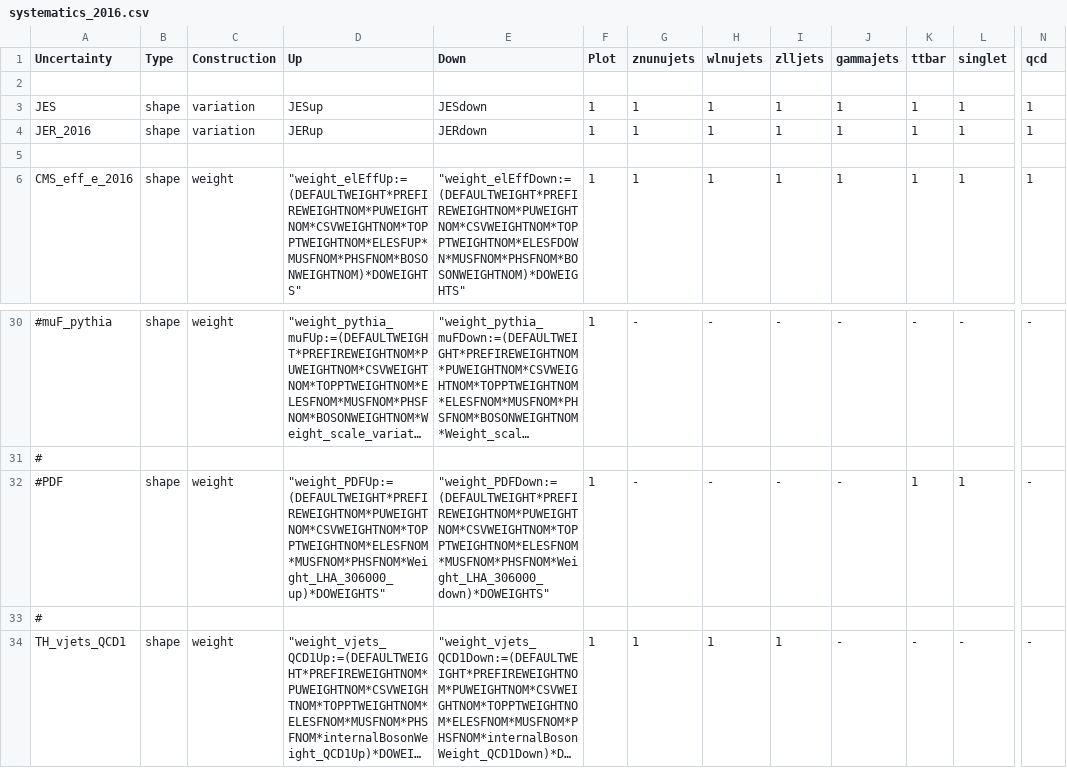
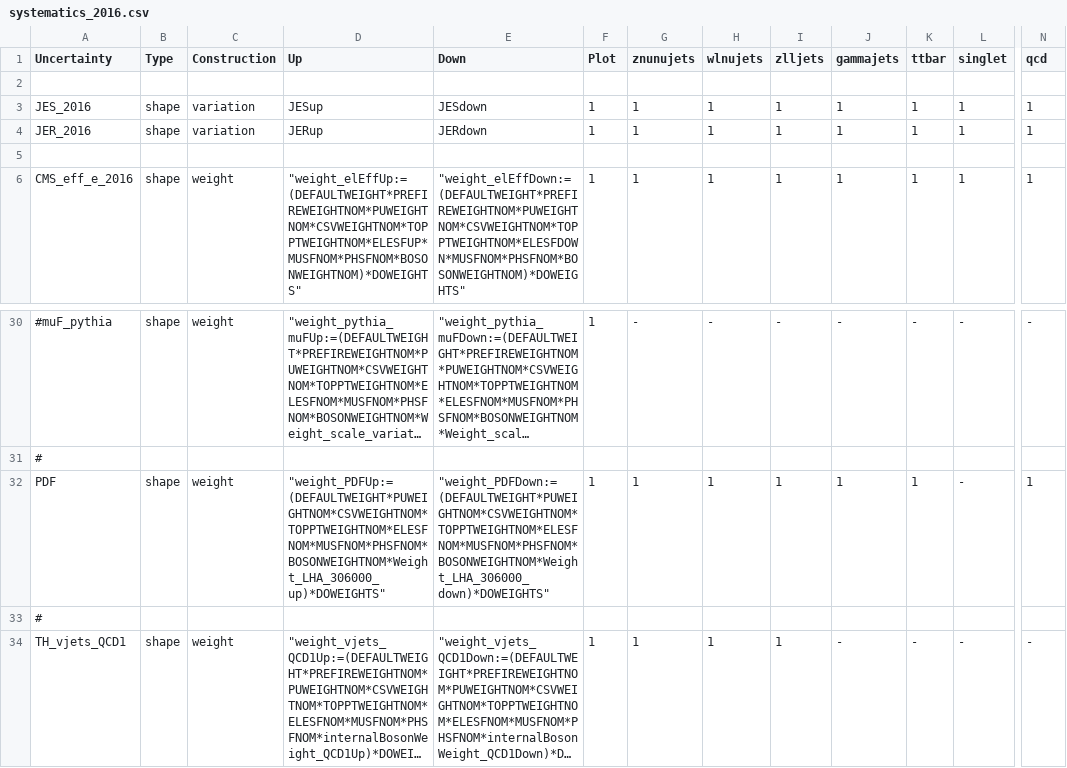
Before and after one commit to kit-cn-cms/pyroot-plotscripts, a CSV file: configs/Monotop/systematics_2016.csv, drawn as a sheet; only a part is shown, gaps mark what is left out; long unchanged cells end in …; the diff names each change by its address in the sheet, - before the commit and + after, or states it on an @@ line.

Commit message:
update 2016 systematics config

```diff
--- a/configs/Monotop/systematics_2016.csv
+++ b/configs/Monotop/systematics_2016.csv
-A3 (Uncertainty): JES
+A3 (Uncertainty): JES_2016
-A32 (Uncertainty): #PDF
+A32 (Uncertainty): PDF
-D32 (Up): "weight_PDFUp:=(DEFAULTWEIGHT*PREFIREWEIGHTNOM*PUWEIGHTNOM*CSVWEIGHTNOM*TOPPTWEIGHTNOM*ELESFNOM*MUSFNOM*PHSFNOM*Weight_LHA_306000_up)*DOWEIGHTS"
+D32 (Up): "weight_PDFUp:=(DEFAULTWEIGHT*PUWEIGHTNOM*CSVWEIGHTNOM*TOPPTWEIGHTNOM*ELESFNOM*MUSFNOM*PHSFNOM*BOSONWEIGHTNOM*Weight_LHA_306000_up)*DOWEIGHTS"
-E32 (Down): "weight_PDFDown:=(DEFAULTWEIGHT*PREFIREWEIGHTNOM*PUWEIGHTNOM*CSVWEIGHTNOM*TOPPTWEIGHTNOM*ELESFNOM*MUSFNOM*PHSFNOM*Weight_LHA_306000_down)*DOWEIGHTS"
+E32 (Down): "weight_PDFDown:=(DEFAULTWEIGHT*PUWEIGHTNOM*CSVWEIGHTNOM*TOPPTWEIGHTNOM*ELESFNOM*MUSFNOM*PHSFNOM*BOSONWEIGHTNOM*Weight_LHA_306000_down)*DOWEIGHTS"
-G32 (znunujets): -
+G32 (znunujets): 1
-H32 (wlnujets): -
+H32 (wlnujets): 1
-I32 (zlljets): -
+I32 (zlljets): 1
-J32 (gammajets): -
+J32 (gammajets): 1
-L32 (singlet): 1
+L32 (singlet): -
-N32 (qcd): -
+N32 (qcd): 1
```
